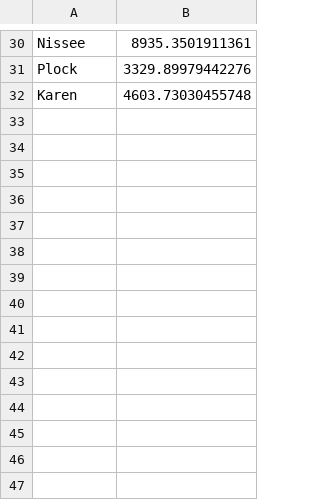
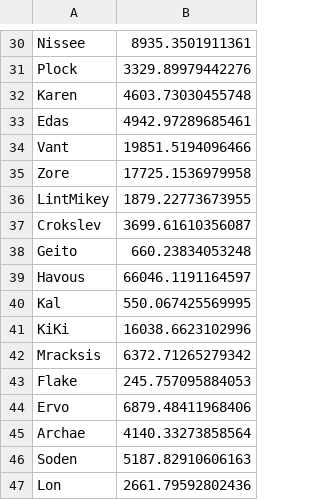
Before and after one commit to phoenix2004uk/kLib-2026, a CSV file: bodies.csv, drawn as a sheet; only a part is shown, gaps mark what is left out; the diff names each change by its address in the sheet, - before the commit and + after, or states it on an @@ line.

Commit message:
re-run of TerrainProfiler with the OPM-MPE bodies, updating bodies.csv and altitudeSafety with the additional terrain height.

```diff
--- a/bodies.csv
+++ b/bodies.csv
+row 33: Edas | 4942.97289685461
+row 34: Vant | 19851.5194096466
+row 35: Zore | 17725.1536979958
+row 36: LintMikey | 1879.22773673955
+row 37: Crokslev | 3699.61610356087
+row 38: Geito | 660.23834053248
+row 39: Havous | 66046.1191164597
+row 40: Kal | 550.067425569995
+row 41: KiKi | 16038.6623102996
+row 42: Mracksis | 6372.71265279342
+row 43: Flake | 245.757095884053
+row 44: Ervo | 6879.48411968406
+row 45: Archae | 4140.33273858564
+row 46: Soden | 5187.82910606163
+row 47: Lon | 2661.79592802436
```
Also changed, not shown: 4 other files.
